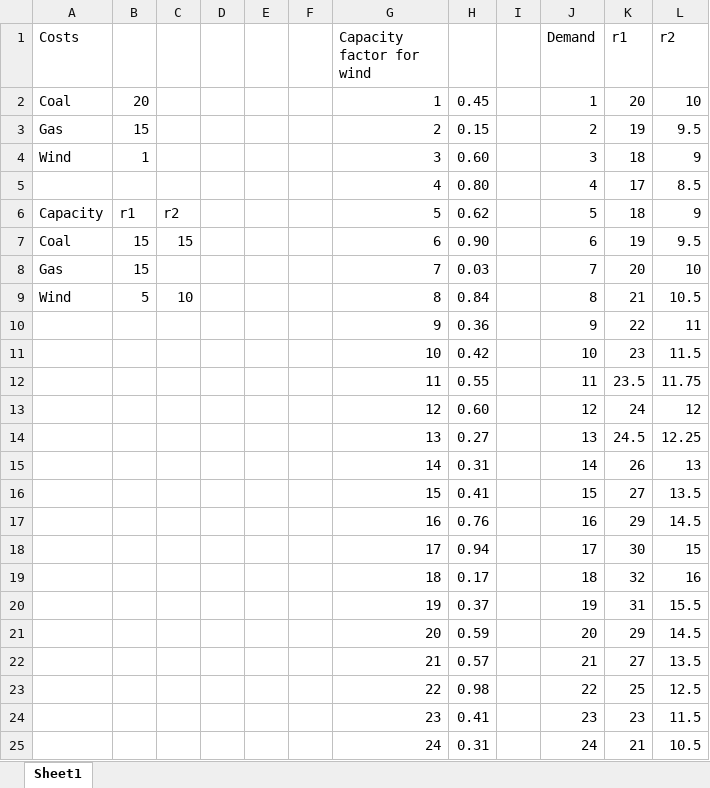
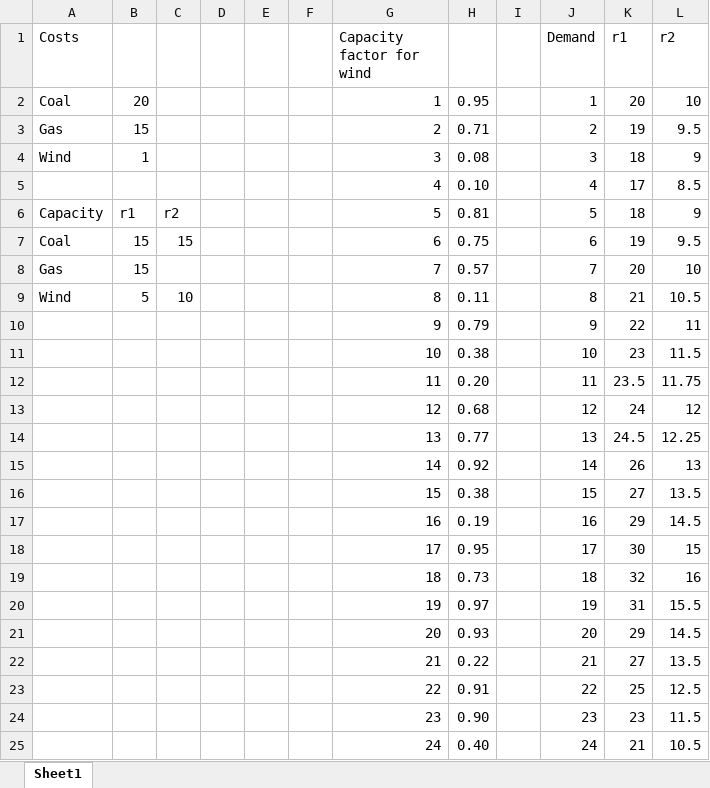
Before and after one commit to maxxb77/EBGN645_Fall24, an Excel workbook: ELE_Simple/EBGN645_Data_Elmo.xlsx, sheet Sheet1, drawn as a sheet; values as stored, in another font and other column widths than the file's, no borders; the diff names each change by its address in the sheet, - before the commit and + after, or states it on an @@ line.

Commit message:
Update EBGN645_Data_Elmo.xlsx

```diff
--- a/ELE_Simple/EBGN645_Data_Elmo.xlsx (sheet Sheet1)
+++ b/ELE_Simple/EBGN645_Data_Elmo.xlsx (sheet Sheet1)
-H2: 0.45
+H2: 0.95
-H3: 0.15
+H3: 0.71
-H4: 0.60
+H4: 0.08
-H5: 0.80
+H5: 0.10
-H6: 0.62
+H6: 0.81
-H7: 0.90
+H7: 0.75
-H8: 0.03
+H8: 0.57
-H9: 0.84
+H9: 0.11
-H10: 0.36
+H10: 0.79
-H11: 0.42
+H11: 0.38
-H12: 0.55
+H12: 0.20
-H13: 0.60
+H13: 0.68
-H14: 0.27
+H14: 0.77
-H15: 0.31
+H15: 0.92
-H16: 0.41
+H16: 0.38
-H17: 0.76
+H17: 0.19
-H18: 0.94
+H18: 0.95
-H19: 0.17
+H19: 0.73
-H20: 0.37
+H20: 0.97
-H21: 0.59
+H21: 0.93
-H22: 0.57
+H22: 0.22
-H23: 0.98
+H23: 0.91
-H24: 0.41
+H24: 0.90
-H25: 0.31
+H25: 0.40
```
